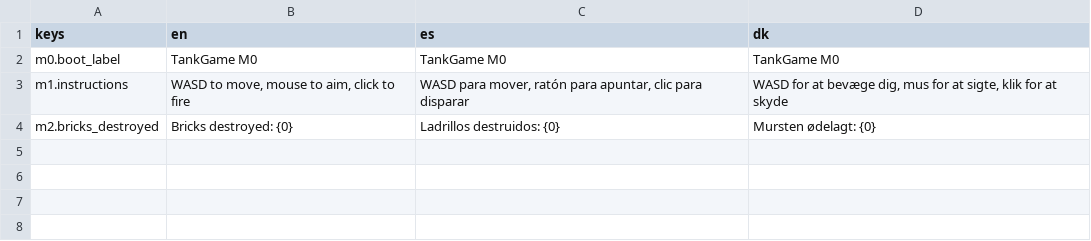
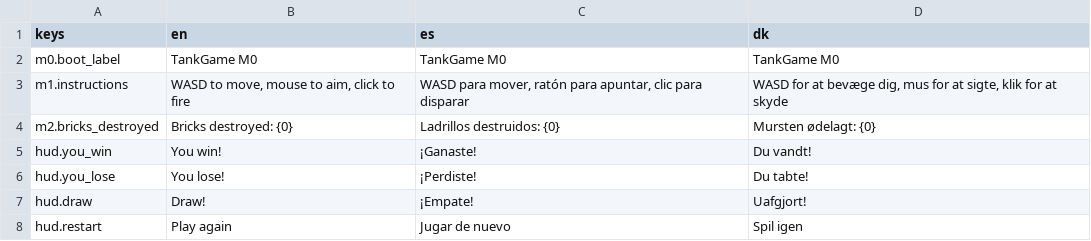
Before and after one commit to Vodkadav/TankGame, a CSV file: client/i18n/strings.csv, drawn as a sheet.

```diff
--- a/client/i18n/strings.csv
+++ b/client/i18n/strings.csv
@@ -4 +4,5 @@ m1.instructions,"WASD to move, mouse to aim, click to fire","WASD para mover, ra
 m2.bricks_destroyed,"Bricks destroyed: {0}","Ladrillos destruidos: {0}","Mursten ødelagt: {0}"
+hud.you_win,"You win!","¡Ganaste!","Du vandt!"
+hud.you_lose,"You lose!","¡Perdiste!","Du tabte!"
+hud.draw,"Draw!","¡Empate!","Uafgjort!"
+hud.restart,"Play again","Jugar de nuevo","Spil igen"
```
Also changed, not shown: 5 other files.
